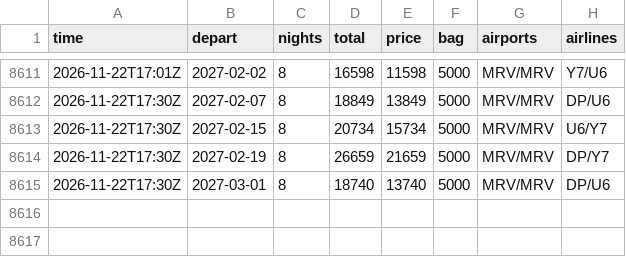
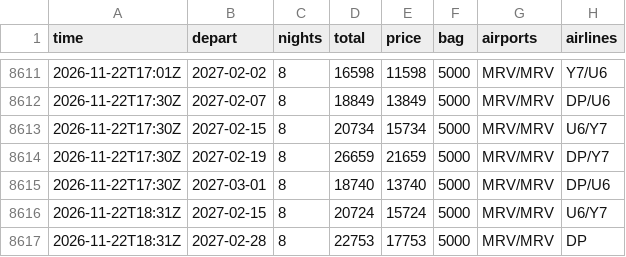
Before and after one commit to JohnLennon000/ski-tickets, a CSV file: docs/data/trips/caucasus.csv, drawn as a sheet; only a part is shown, gaps mark what is left out; the diff names each change by its address in the sheet, - before the commit and + after, or states it on an @@ line.

```diff
--- a/docs/data/trips/caucasus.csv
+++ b/docs/data/trips/caucasus.csv
+row 8616: 2026-11-22T18:31Z | 2027-02-15 | 8 | 20724 | 15724 | 5000 | MRV/MRV | U6/Y7
+row 8617: 2026-11-22T18:31Z | 2027-02-28 | 8 | 22753 | 17753 | 5000 | MRV/MRV | DP
```
Also changed, not shown: docs/data/best.csv, docs/data/trips/gorny.csv, 6 other files.
